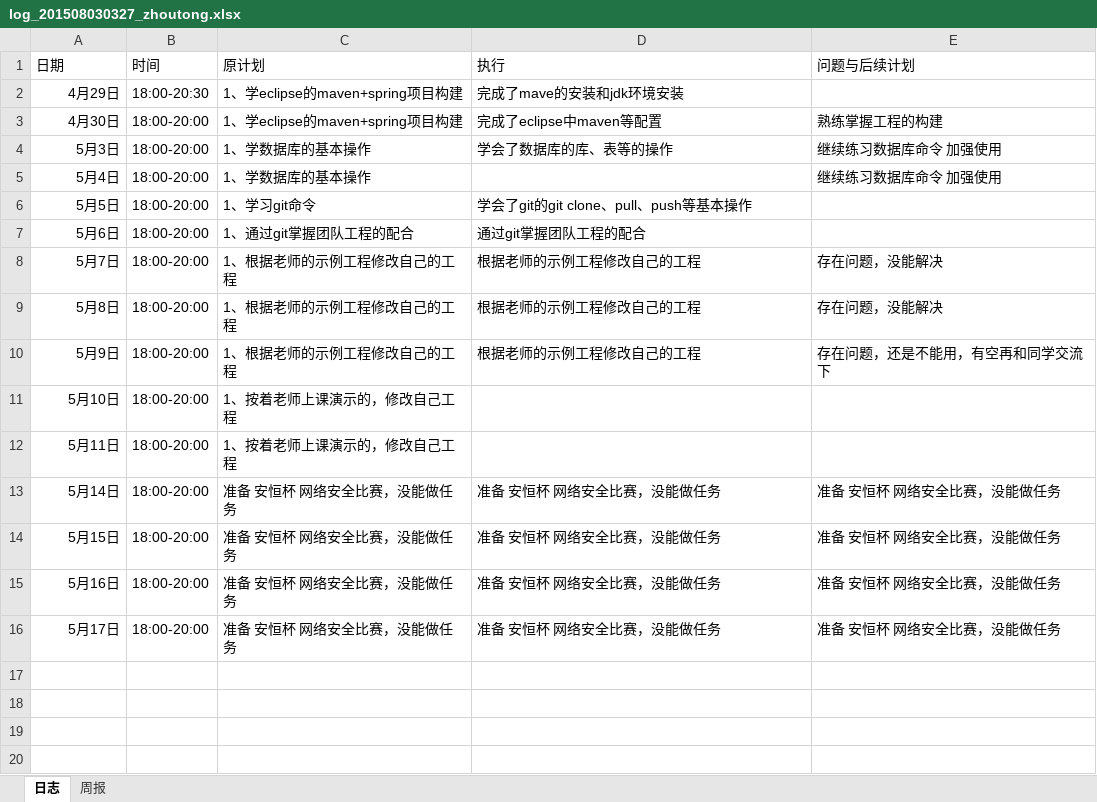
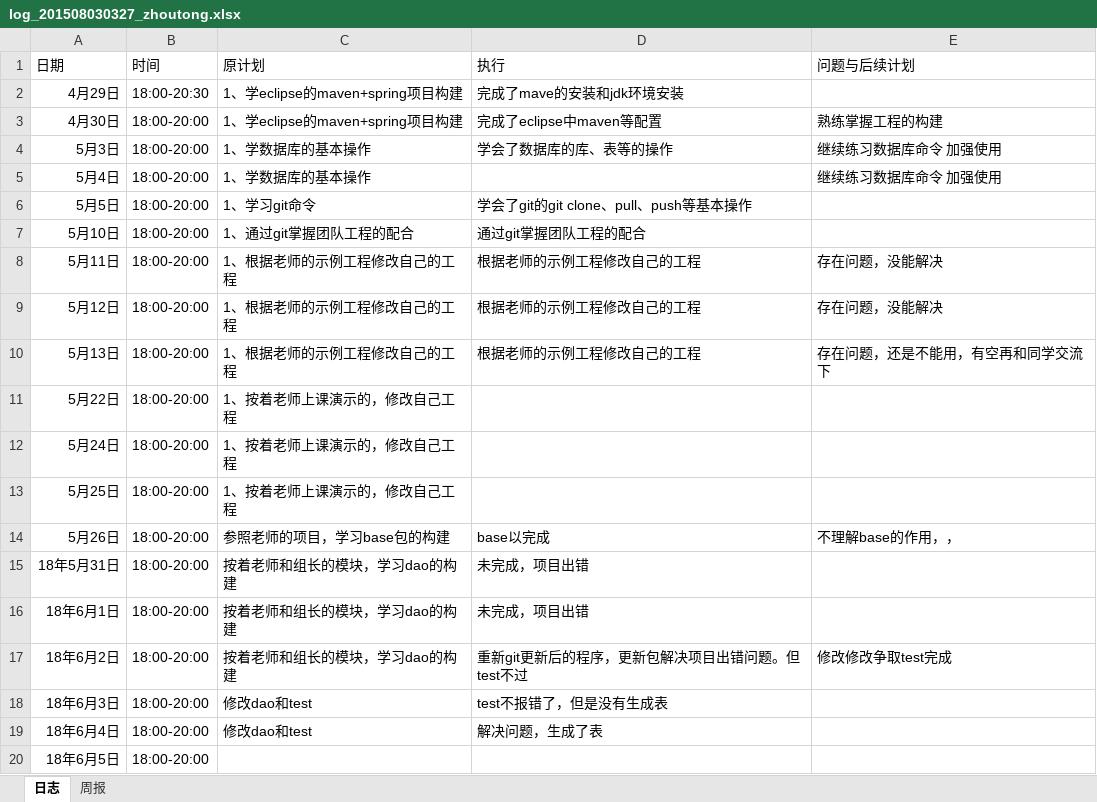
Before and after one commit to miss993/kkk, an Excel workbook: doc/log/log_201508030327_zhoutong.xlsx, sheet 日志, drawn as a sheet; values as stored, in another font and other column widths than the file's, no borders; removed rows and columns are numbered as before the commit, all else as after; the diff names each change by its address in the sheet, - before the commit and + after, or states it on an @@ line.

```diff
--- a/doc/log/log_201508030327_zhoutong.xlsx (sheet 日志)
+++ b/doc/log/log_201508030327_zhoutong.xlsx (sheet 日志)
-A7 (日期): 5月6日
+A7 (日期): 5月10日
-A8 (日期): 5月7日
+A8 (日期): 5月11日
-A9 (日期): 5月8日
+A9 (日期): 5月12日
-A10 (日期): 5月9日
+A10 (日期): 5月13日
-A11 (日期): 5月10日
+A11 (日期): 5月22日
-A12 (日期): 5月11日
+A12 (日期): 5月24日
-row 13: 5月14日 | 18:00-20:00 | 准备 安恒杯 网络安全比赛，没能做任务 | 准备 安恒杯 网络安全比赛，没能做任务 | 准备 安恒杯 网络安全比赛，没能做任务
-row 14: 5月15日 | 18:00-20:00 | 准备 安恒杯 网络安全比赛，没能做任务 | 准备 安恒杯 网络安全比赛，没能做任务 | 准备 安恒杯 网络安全比赛，没能做任务
-row 15: 5月16日 | 18:00-20:00 | 准备 安恒杯 网络安全比赛，没能做任务 | 准备 安恒杯 网络安全比赛，没能做任务 | 准备 安恒杯 网络安全比赛，没能做任务
-row 16: 5月17日 | 18:00-20:00 | 准备 安恒杯 网络安全比赛，没能做任务 | 准备 安恒杯 网络安全比赛，没能做任务 | 准备 安恒杯 网络安全比赛，没能做任务
+row 13: 5月25日 | 18:00-20:00 | 1、按着老师上课演示的，修改自己工程
+row 14: 5月26日 | 18:00-20:00 | 参照老师的项目，学习base包的构建 | base以完成 | 不理解base的作用，，
+row 15: 18年5月31日 | 18:00-20:00 | 按着老师和组长的模块，学习dao的构建 | 未完成，项目出错
+row 16: 18年6月1日 | 18:00-20:00 | 按着老师和组长的模块，学习dao的构建 | 未完成，项目出错
+row 17: 18年6月2日 | 18:00-20:00 | 按着老师和组长的模块，学习dao的构建 | 重新git更新后的程序，更新包解决项目出错问题。但test不过 | 修改修改争取test完成
+row 18: 18年6月3日 | 18:00-20:00 | 修改dao和test | test不报错了，但是没有生成表
+row 19: 18年6月4日 | 18:00-20:00 | 修改dao和test | 解决问题，生成了表
+row 20: 18年6月5日 | 18:00-20:00
```
Also changed, not shown: 7 other files.
